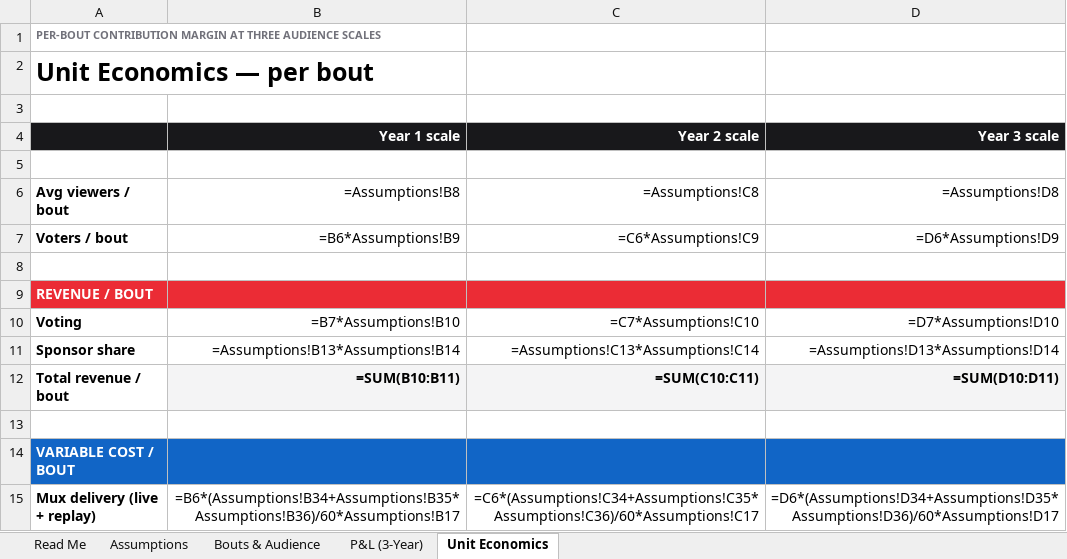
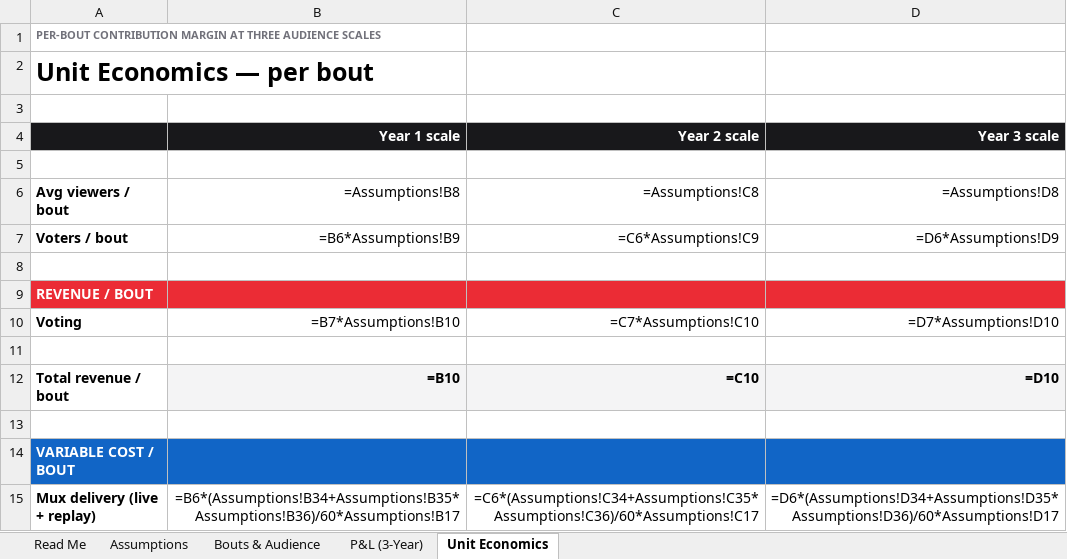
Before and after one commit to reubstock/argumental, an Excel workbook: Argumental/argumental-app/public/argumental-financial-model.xlsx, sheet Unit Economics, drawn as a sheet; only a part is shown; values as stored, in another font and other column widths than the file's, no borders; formulas without a stored value are shown as written; the diff names each change by its address in the sheet, - before the commit and + after, or states it on an @@ line.

```diff
--- a/Argumental/argumental-app/public/argumental-financial-model.xlsx (sheet Unit Economics)
+++ b/Argumental/argumental-app/public/argumental-financial-model.xlsx (sheet Unit Economics)
-row 11: Sponsor share | =Assumptions!B13*Assumptions!B14 | =Assumptions!C13*Assumptions!C14 | =Assumptions!D13*Assumptions!D14
+row 11: (empty)
-B12 (Year 1 scale): =SUM(B10:B11)
+B12 (Year 1 scale): =B10
-C12 (Year 2 scale): =SUM(C10:C11)
+C12 (Year 2 scale): =C10
-D12 (Year 3 scale): =SUM(D10:D11)
+D12 (Year 3 scale): =D10
```
Also changed, not shown: sheet Assumptions, sheet P&L (3-Year), sheet Read Me, 5 other files.
